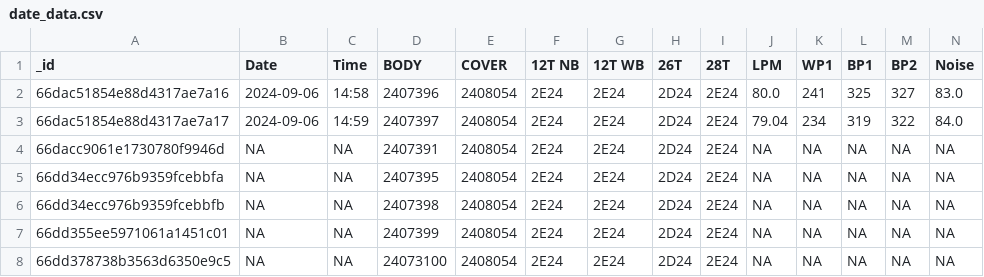
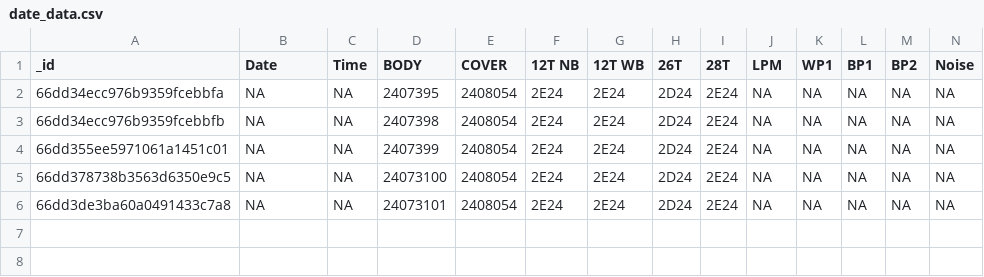
Before and after one commit to rootAvadhut/Avani-Industry-Kolhapur, a CSV file: temp/date_data.csv, drawn as a sheet; only a part is shown; removed rows and columns are numbered as before the commit, all else as after; rows hold the shown columns only; the diff names each change by its address in the sheet, - before the commit and + after, or states it on an @@ line.

```diff
--- a/temp/date_data.csv
+++ b/temp/date_data.csv
-row 2: 66dac51854e88d4317ae7a16 | 2024-09-06 | 14:58 | 2407396 | 2408054 | 2E24 | 2E24 | 2D24 | 2E24 | 80.0 | 241 | 325 | 327 | 83.0
-row 3: 66dac51854e88d4317ae7a17 | 2024-09-06 | 14:59 | 2407397 | 2408054 | 2E24 | 2E24 | 2D24 | 2E24 | 79.04 | 234 | 319 | 322 | 84.0
-row 4: 66dacc9061e1730780f9946d | NA | NA | 2407391 | 2408054 | 2E24 | 2E24 | 2D24 | 2E24 | NA | NA | NA | NA | NA
+row 6: 66dd3de3ba60a0491433c7a8 | NA | NA | 24073101 | 2408054 | 2E24 | 2E24 | 2D24 | 2E24 | NA | NA | NA | NA | NA
```
Also changed, not shown: temp/backup_date_data.csv, temp/one_Search_data.csv, 5 other files.
